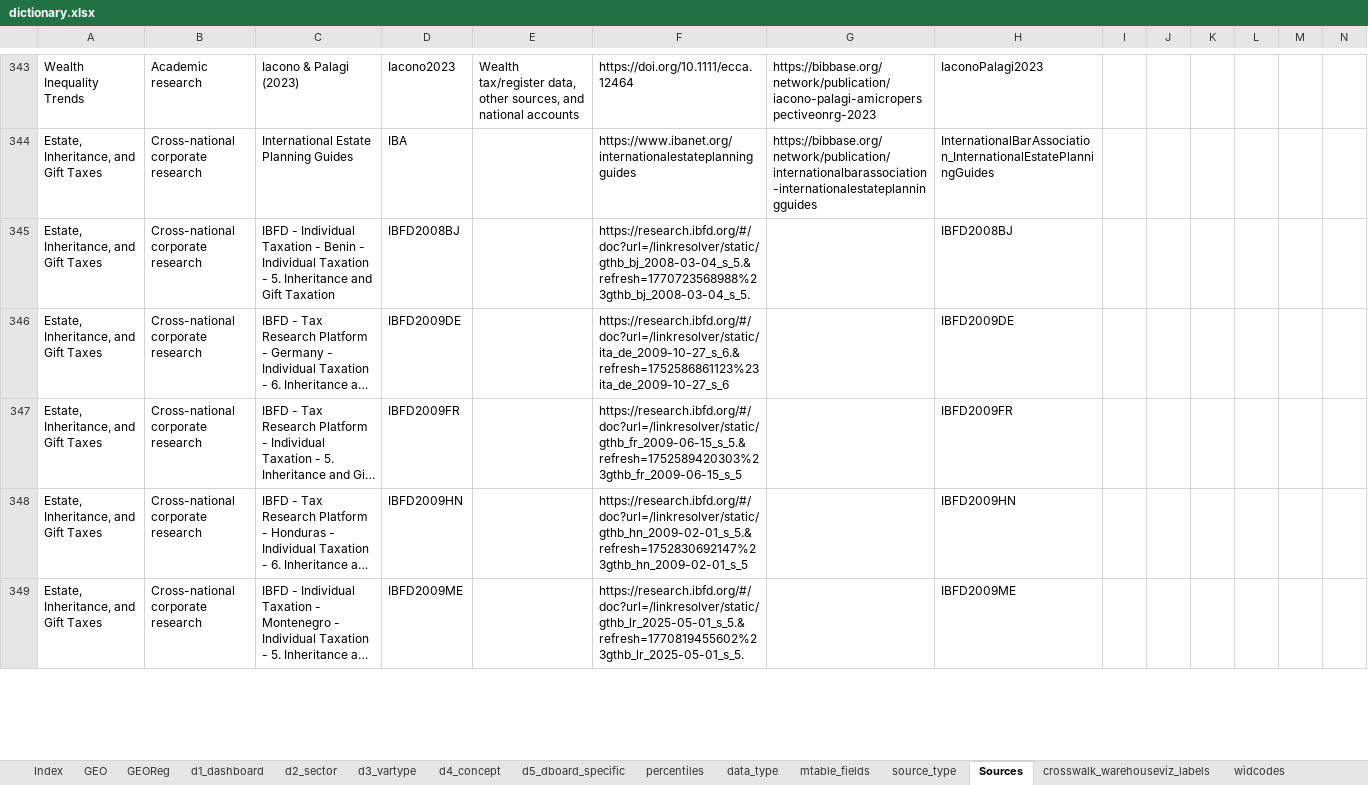
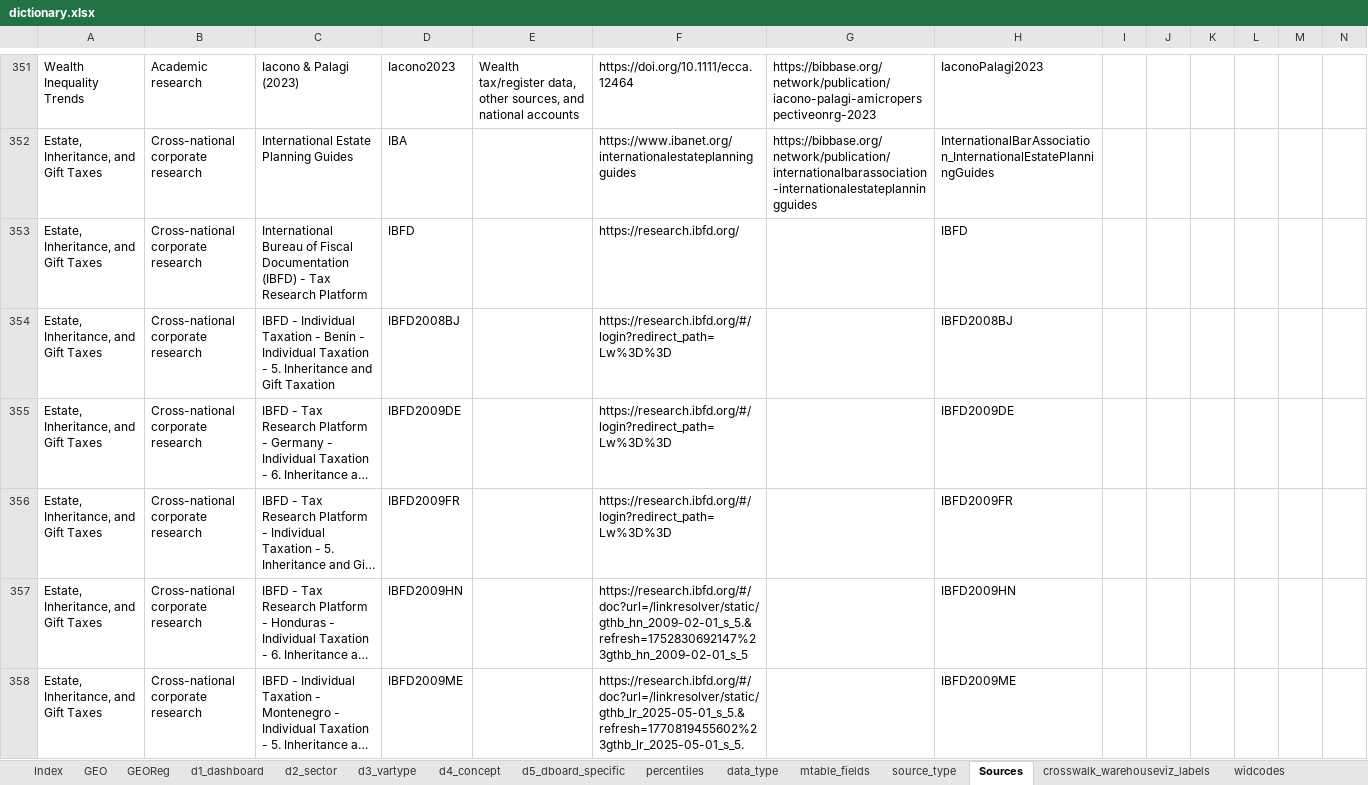
Before and after one commit to ignacio-flores/warehouse, an Excel workbook: handmade_tables/dictionary.xlsx, sheet Sources, drawn as a sheet; only a part is shown, gaps mark what is left out; long unchanged cells end in …; values as stored, in another font and other column widths than the file's, no borders; addresses are those after the commit; rows hold the shown columns only; the diff covers the shown part only; the diff names each change by its address in the sheet, - before the commit and + after, or states it on an @@ line.

```diff
--- a/handmade_tables/dictionary.xlsx (sheet Sources)
+++ b/handmade_tables/dictionary.xlsx (sheet Sources)
+row 353: Estate, Inheritance, and Gift Taxes | Cross-national corporate research | International Bureau of Fiscal Documentation (IBFD) - Tax Research Platform | IBFD |  | https://research.ibfd.org/ |  | IBFD
-F354: https://research.ibfd.org/#/doc?url=/linkresolver/static/gthb_bj_2008-03-04_s_5.&refresh=1770723568988%23gthb_bj_2008-03-04_s_5.
+F354: https://research.ibfd.org/#/login?redirect_path=Lw%3D%3D
-F355: https://research.ibfd.org/#/doc?url=/linkresolver/static/ita_de_2009-10-27_s_6.&refresh=1752586861123%23ita_de_2009-10-27_s_6
+F355: https://research.ibfd.org/#/login?redirect_path=Lw%3D%3D
-F356: https://research.ibfd.org/#/doc?url=/linkresolver/static/gthb_fr_2009-06-15_s_5.&refresh=1752589420303%23gthb_fr_2009-06-15_s_5
+F356: https://research.ibfd.org/#/login?redirect_path=Lw%3D%3D
```
Also changed, not shown: 16 added rows, 5 removed rows and 4 edited cells elsewhere in this sheet, 10 other files.
